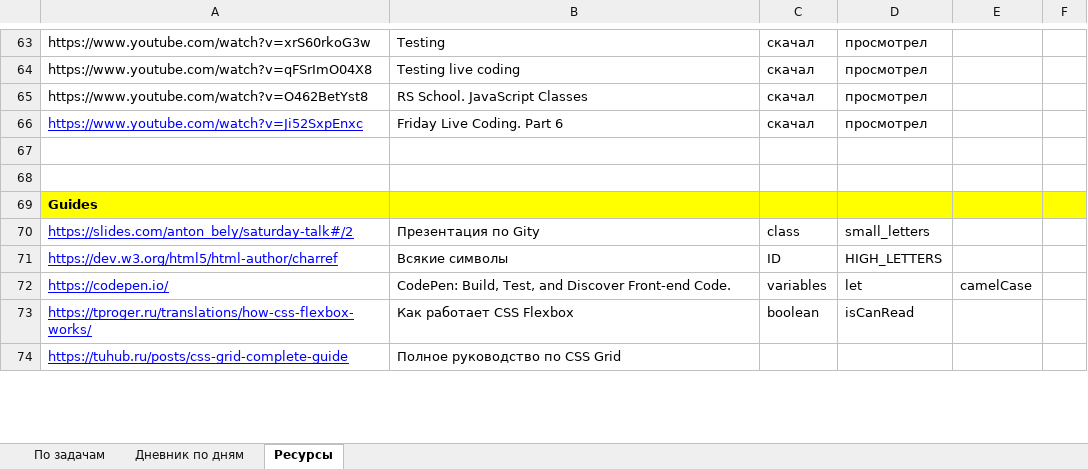
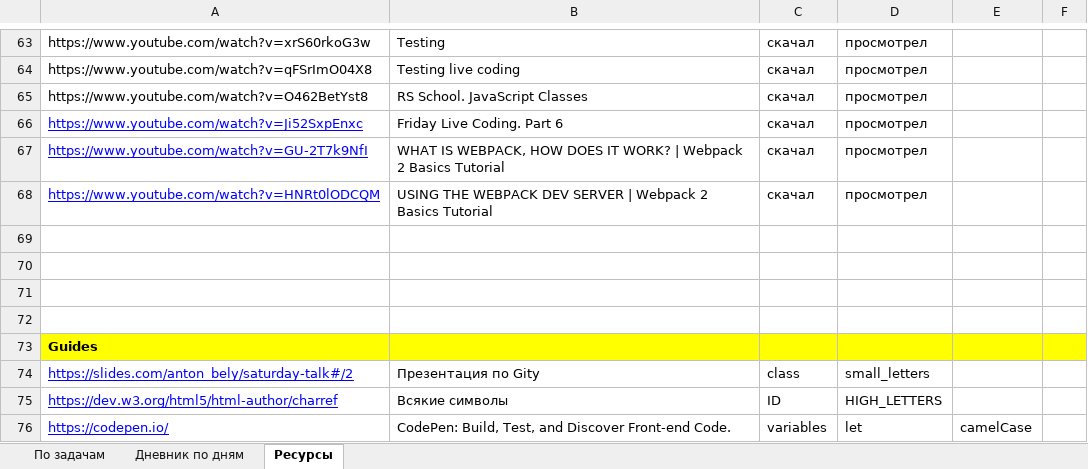
Before and after one commit to AndreiMedvedevSaratov/My_Learning_Diary, an Excel workbook: My_Diary.xlsx, sheet Ресурсы, drawn as a sheet; only a part is shown, gaps mark what is left out; the shorter side is filled out with more unchanged rows; values as stored, in another font and other column widths than the file's, no borders; the diff names each change by its address in the sheet, - before the commit and + after, or states it on an @@ line.

```diff
--- a/My_Diary.xlsx (sheet Ресурсы)
+++ b/My_Diary.xlsx (sheet Ресурсы)
+row 67: https://www.youtube.com/watch?v=GU-2T7k9NfI | WHAT IS WEBPACK, HOW DOES IT WORK? | Webpack 2 Basics Tutorial | скачал | просмотрел
+row 68: https://www.youtube.com/watch?v=HNRt0lODCQM | USING THE WEBPACK DEV SERVER | Webpack 2 Basics Tutorial | скачал | просмотрел
+row 69: (empty)
+row 70: (empty)
```
Also changed, not shown: sheet Дневник по дням, sheet По задачам.
